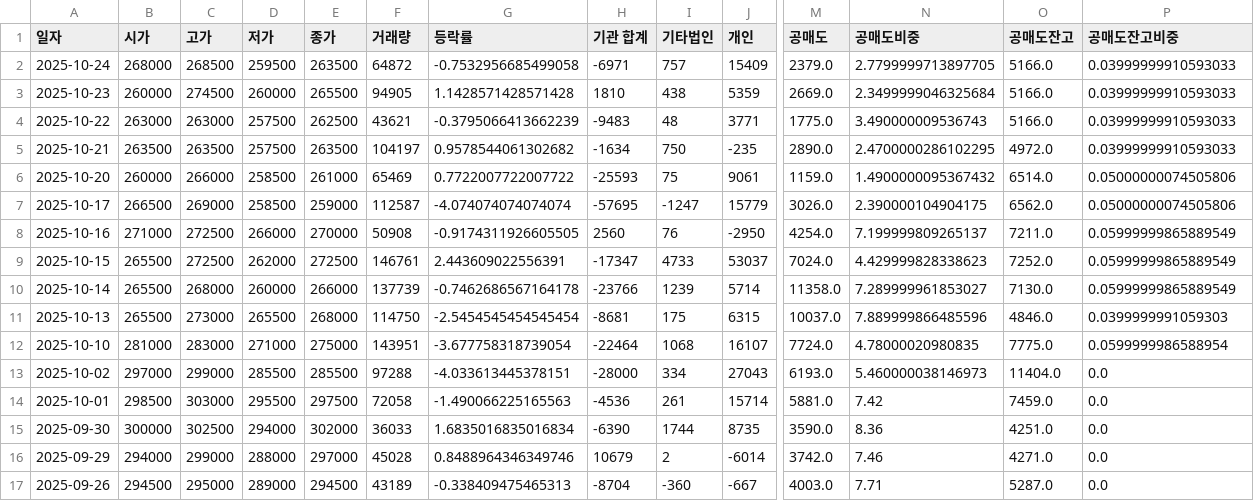
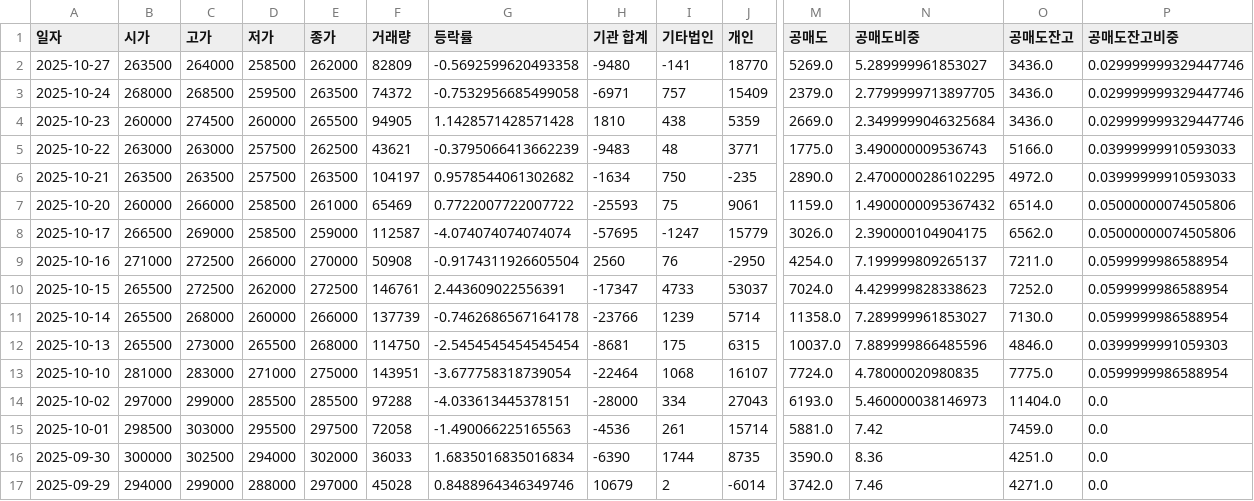
Before and after one commit to ccyun95/Medical_health_beauty_work, a CSV file: data/Hugel_145020_stock_data.csv, drawn as a sheet; only a part is shown, gaps mark what is left out; the shorter side is filled out with more unchanged rows; addresses are those after the commit; rows hold the shown columns only; the diff names each change by its address in the sheet, - before the commit and + after, or states it on an @@ line.

```diff
--- a/data/Hugel_145020_stock_data.csv
+++ b/data/Hugel_145020_stock_data.csv
+row 2: 2025-10-27 | 263500 | 264000 | 258500 | 262000 | 82809 | -0.5692599620493358 | -9480 | -141 | 18770 | 5269.0 | 5.289999961853027 | 3436.0 | 0.029999999329447746
-F3 (거래량): 64872
+F3 (거래량): 74372
-O3:O4 (공매도잔고): 5166.0
+O3:O4 (공매도잔고): 3436.0
-P3:P4 (공매도잔고비중): 0.03999999910593033
+P3:P4 (공매도잔고비중): 0.029999999329447746
-G9 (등락률): -0.9174311926605505
+G9 (등락률): -0.9174311926605504
-P9:P11 (공매도잔고비중): 0.05999999865889549
+P9:P11 (공매도잔고비중): 0.0599999986588954
```
Also changed, not shown: data/Classys_214150_stock_data.csv, data/Pharmaresearch_214450_stock_data.csv, 6 other files.
